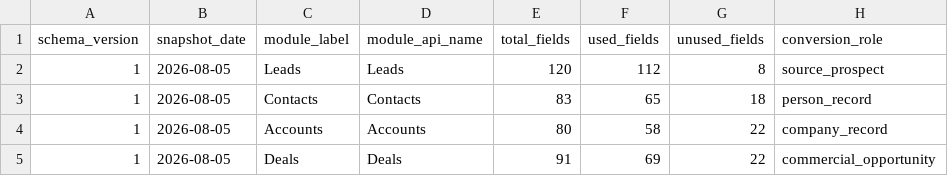
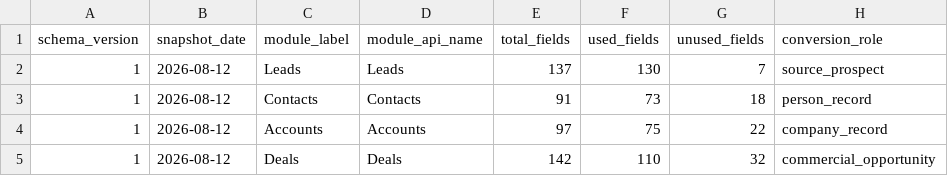
Before and after one commit to Sylvara-a-i/sylvara-ops-code, a CSV file: src/zoho-crm/reference/modules.csv, drawn as a sheet; only a part is shown; the diff names each change by its address in the sheet, - before the commit and + after, or states it on an @@ line.

Commit message:
docs: record verified free-test CRM schema

```diff
--- a/src/zoho-crm/reference/modules.csv
+++ b/src/zoho-crm/reference/modules.csv
-B2:B5 (snapshot_date): 2026-08-05
+B2:B5 (snapshot_date): 2026-08-12
-E2 (total_fields): 120
+E2 (total_fields): 137
-F2 (used_fields): 112
+F2 (used_fields): 130
-G2 (unused_fields): 8
+G2 (unused_fields): 7
-E3 (total_fields): 83
+E3 (total_fields): 91
-F3 (used_fields): 65
+F3 (used_fields): 73
-E4 (total_fields): 80
+E4 (total_fields): 97
-F4 (used_fields): 58
+F4 (used_fields): 75
-E5 (total_fields): 91
+E5 (total_fields): 142
-F5 (used_fields): 69
+F5 (used_fields): 110
-G5 (unused_fields): 22
+G5 (unused_fields): 32
```
Also changed, not shown: 14 other files.
